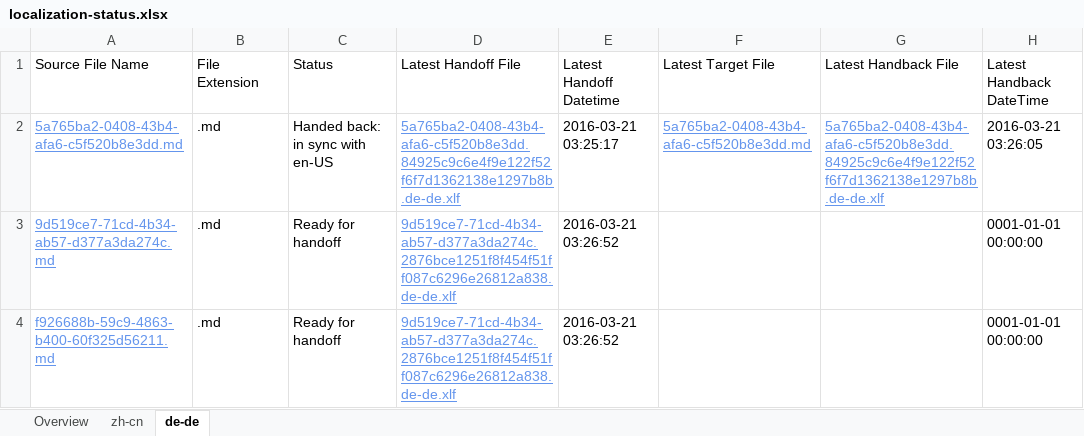
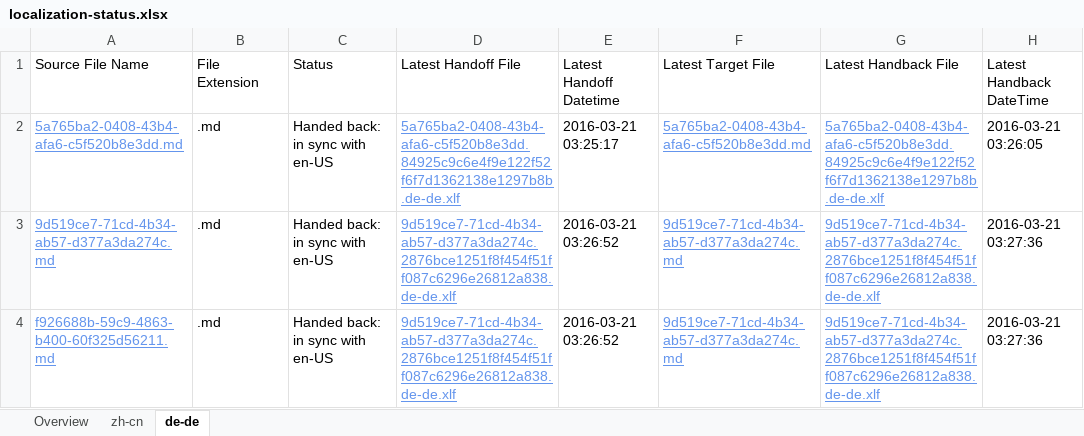
Before and after one commit to OpenLocalizationTestOrg/olhandback, an Excel workbook: ol-handback/OpenLocalizationTest/oltest/yuwzho/localization-status.xlsx, sheet de-de, drawn as a sheet; only a part is shown; values as stored, in another font and other column widths than the file's, no borders; table styles not drawn; the diff names each change by its address in the sheet, - before the commit and + after, or states it on an @@ line.

Commit message:
Generate Report for Handback

```diff
--- a/ol-handback/OpenLocalizationTest/oltest/yuwzho/localization-status.xlsx (sheet de-de)
+++ b/ol-handback/OpenLocalizationTest/oltest/yuwzho/localization-status.xlsx (sheet de-de)
-C3:C4 (Status): Ready for handoff
+C3:C4 (Status): Handed back: in sync with en-US
-F3:F4 (Latest Target File): (empty)
+F3:F4 (Latest Target File): 9d519ce7-71cd-4b34-ab57-d377a3da274c.md
-G3:G4 (Latest Handback File): (empty)
+G3:G4 (Latest Handback File): 9d519ce7-71cd-4b34-ab57-d377a3da274c.2876bce1251f8f454f51ff087c6296e26812a838.de-de.xlf
-H3:H4 (Latest Handback DateTime): 0001-01-01 00:00:00
+H3:H4 (Latest Handback DateTime): 2016-03-21 03:27:36
```
Also changed, not shown: sheet zh-cn, sheet Overview, 1 other file.
